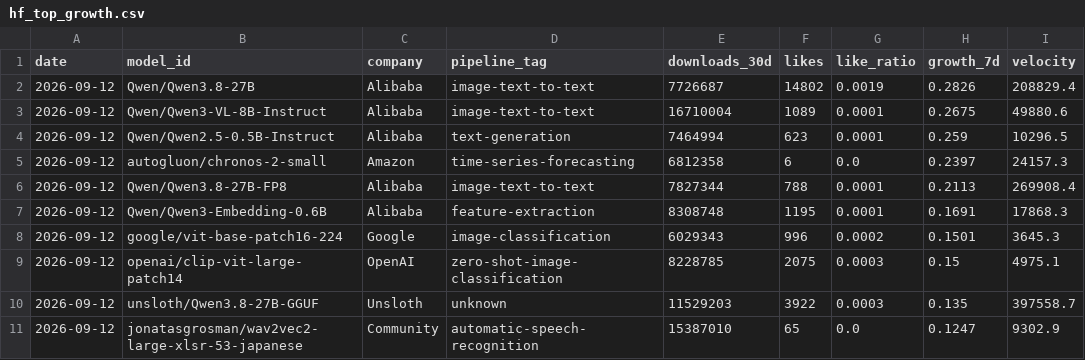
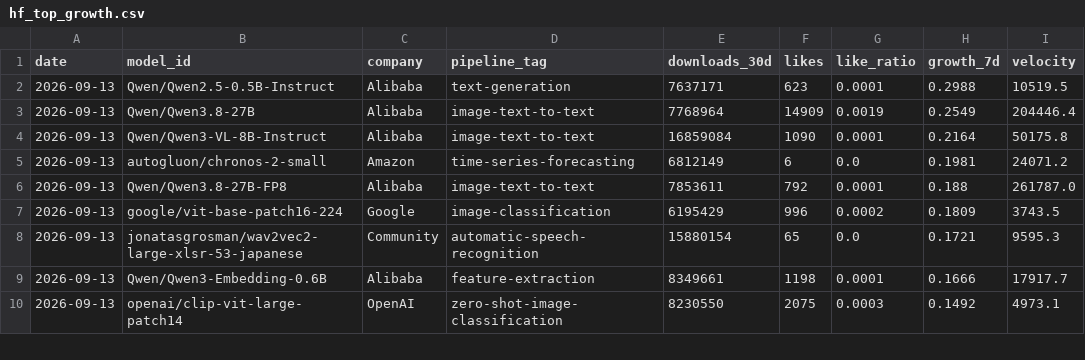
Before and after one commit to AlexLS8888/AI-Dashboard-public, a CSV file: dashboard/data/hf_top_growth.csv, drawn as a sheet; only a part is shown; the diff covers the shown part only.

```diff
--- a/dashboard/data/hf_top_growth.csv
+++ b/dashboard/data/hf_top_growth.csv
@@ -1,11 +1,10 @@
 date,model_id,company,pipeline_tag,downloads_30d,likes,like_ratio,growth_7d,velocity
-2026-09-12,Qwen/Qwen3.8-27B,Alibaba,image-text-to-text,7726687,14802,0.0019,0.2826,208829.4
-2026-09-12,Qwen/Qwen3-VL-8B-Instruct,Alibaba,image-text-to-text,16710004,1089,0.0001,0.2675,49880.6
-2026-09-12,Qwen/Qwen2.5-0.5B-Instruct,Alibaba,text-generation,7464994,623,0.0001,0.259,10296.5
-2026-09-12,autogluon/chronos-2-small,Amazon,time-series-forecasting,6812358,6,0.0,0.2397,24157.3
-2026-09-12,Qwen/Qwen3.8-27B-FP8,Alibaba,image-text-to-text,7827344,788,0.0001,0.2113,269908.4
-2026-09-12,Qwen/Qwen3-Embedding-0.6B,Alibaba,feature-extraction,8308748,1195,0.0001,0.1691,17868.3
-2026-09-12,google/vit-base-patch16-224,Google,image-classification,6029343,996,0.0002,0.1501,3645.3
-2026-09-12,openai/clip-vit-large-patch14,OpenAI,zero-shot-image-classification,8228785,2075,0.0003,0.15,4975.1
-2026-09-12,unsloth/Qwen3.8-27B-GGUF,Unsloth,unknown,11529203,3922,0.0003,0.135,397558.7
-2026-09-12,jonatasgrosman/wav2vec2-large-xlsr-53-japanese,Community,automatic-speech-recognition,15387010,65,0.0,0.1247,9302.9
+2026-09-13,Qwen/Qwen2.5-0.5B-Instruct,Alibaba,text-generation,7637171,623,0.0001,0.2988,10519.5
+2026-09-13,Qwen/Qwen3.8-27B,Alibaba,image-text-to-text,7768964,14909,0.0019,0.2549,204446.4
+2026-09-13,Qwen/Qwen3-VL-8B-Instruct,Alibaba,image-text-to-text,16859084,1090,0.0001,0.2164,50175.8
+2026-09-13,autogluon/chronos-2-small,Amazon,time-series-forecasting,6812149,6,0.0,0.1981,24071.2
+2026-09-13,Qwen/Qwen3.8-27B-FP8,Alibaba,image-text-to-text,7853611,792,0.0001,0.188,261787.0
+2026-09-13,google/vit-base-patch16-224,Google,image-classification,6195429,996,0.0002,0.1809,3743.5
+2026-09-13,jonatasgrosman/wav2vec2-large-xlsr-53-japanese,Community,automatic-speech-recognition,15880154,65,0.0,0.1721,9595.3
+2026-09-13,Qwen/Qwen3-Embedding-0.6B,Alibaba,feature-extraction,8349661,1198,0.0001,0.1666,17917.7
+2026-09-13,openai/clip-vit-large-patch14,OpenAI,zero-shot-image-classification,8230550,2075,0.0003,0.1492,4973.1
```
Also changed, not shown: 3 added rows, 2 removed rows and 35 edited cells elsewhere in this file, dashboard/data/hf_company_share.csv, dashboard/data/hf_models_latest.csv, 3 other files.
